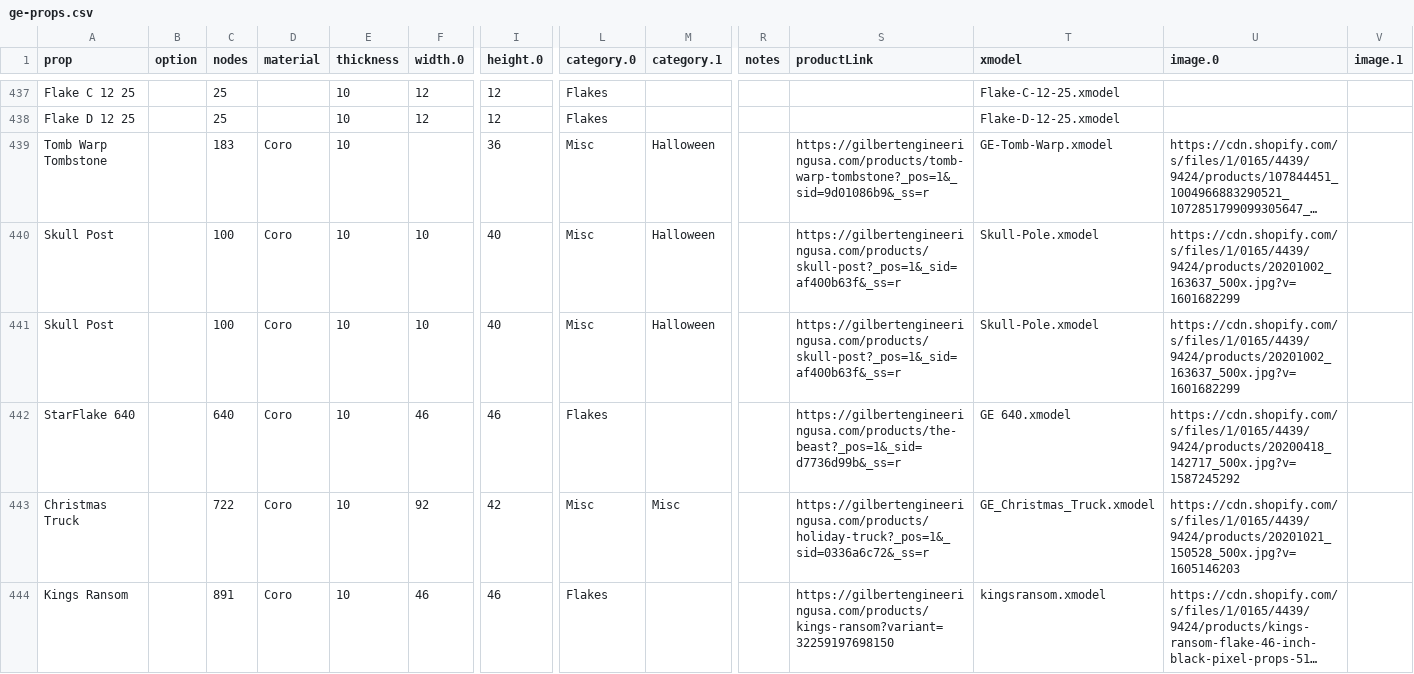
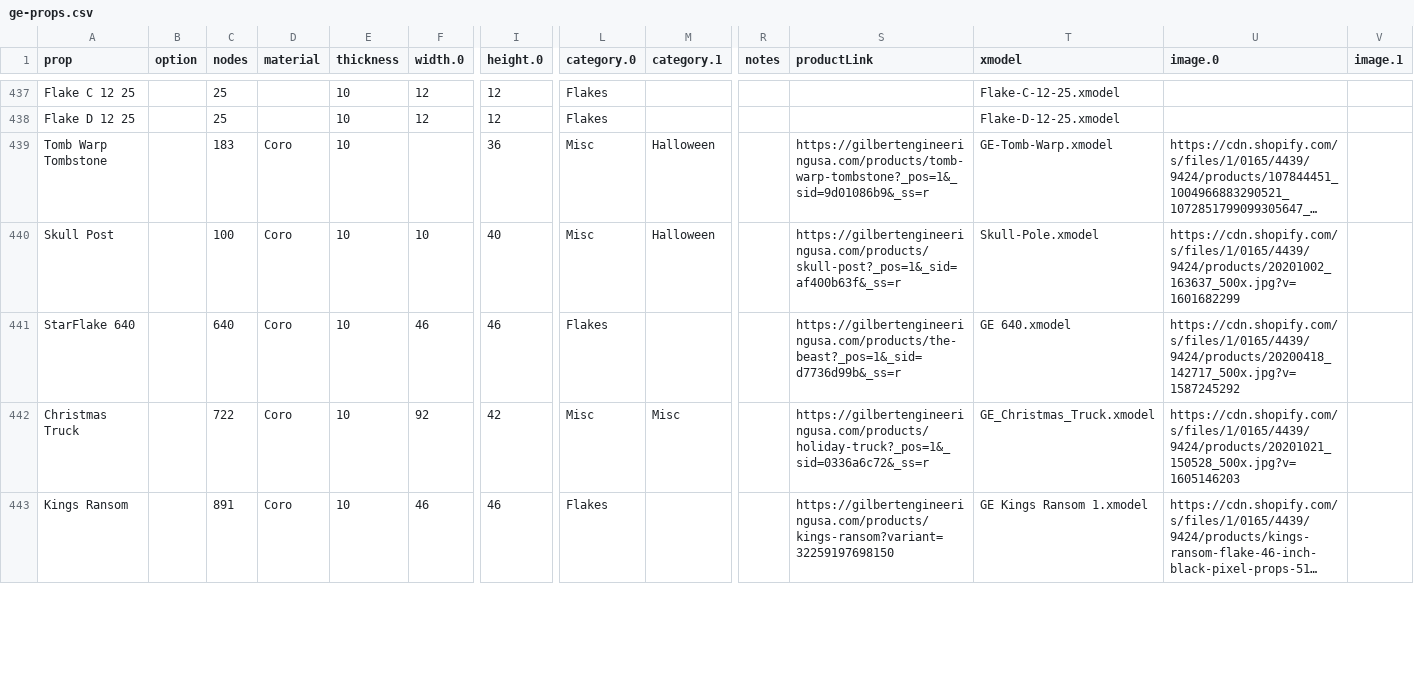
Before and after one commit to GEUSA/xmodels, a CSV file: ge-props.csv, drawn as a sheet; only a part is shown, gaps mark what is left out; long unchanged cells end in …; removed rows and columns are numbered as before the commit, all else as after; rows hold the shown columns only; the diff covers the shown part only; the diff names each change by its address in the sheet, - before the commit and + after, or states it on an @@ line.

Commit message:
Add files via upload

```diff
--- a/ge-props.csv
+++ b/ge-props.csv
-row 441: Skull Post |  | 100 | Coro | 10 | 10 | 40 | Misc | Halloween |  | https://gilbertengineeringusa.com/products/skull-post?_pos=1&_sid=af400b63f&_ss=r | Skull-Pole.xmodel | https://cdn.shopify.com/s/files/1/0165/4439/9424/products/20201002_163637_500x.jpg?v=1601682299
-T443 (xmodel): kingsransom.xmodel
+T443 (xmodel): GE Kings Ransom 1.xmodel
```
Also changed, not shown: 21 edited cells elsewhere in this file.
